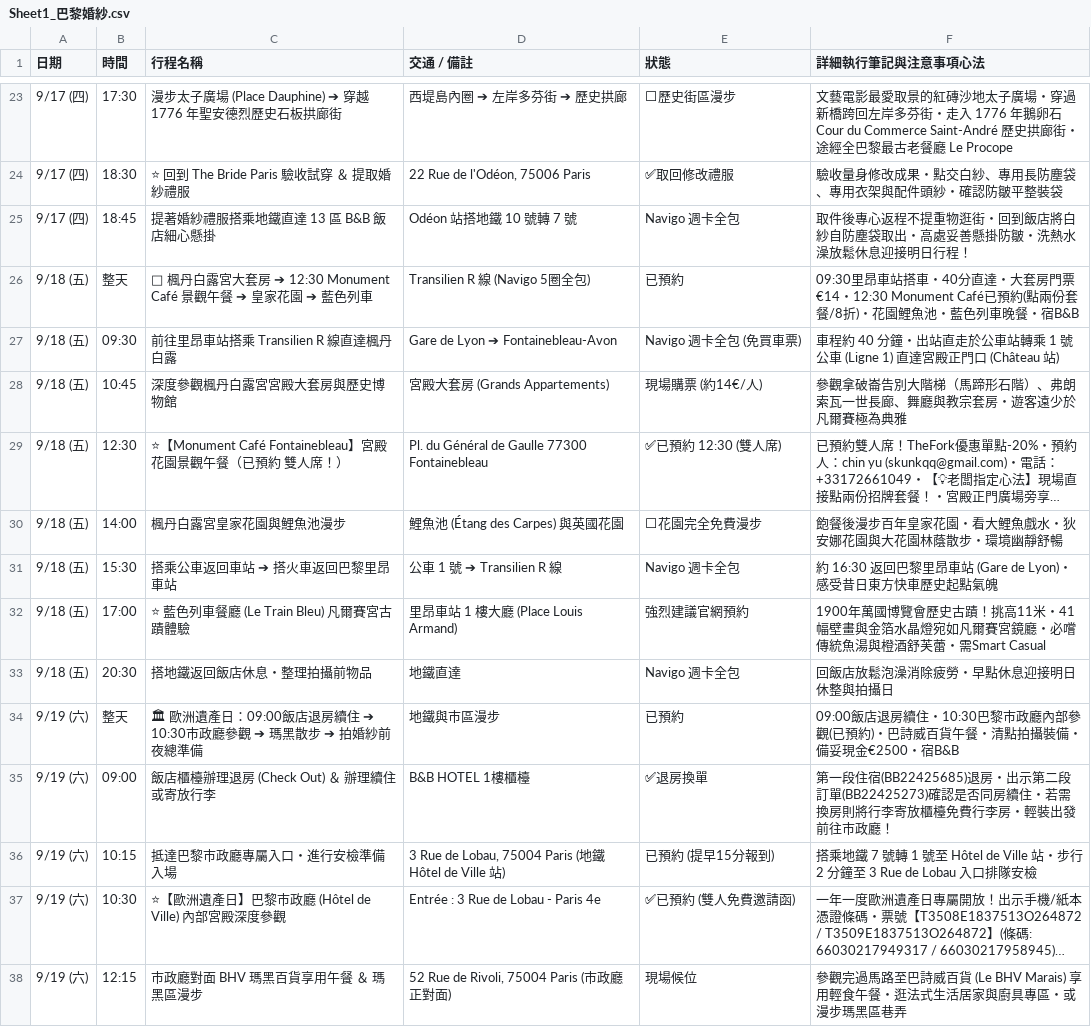
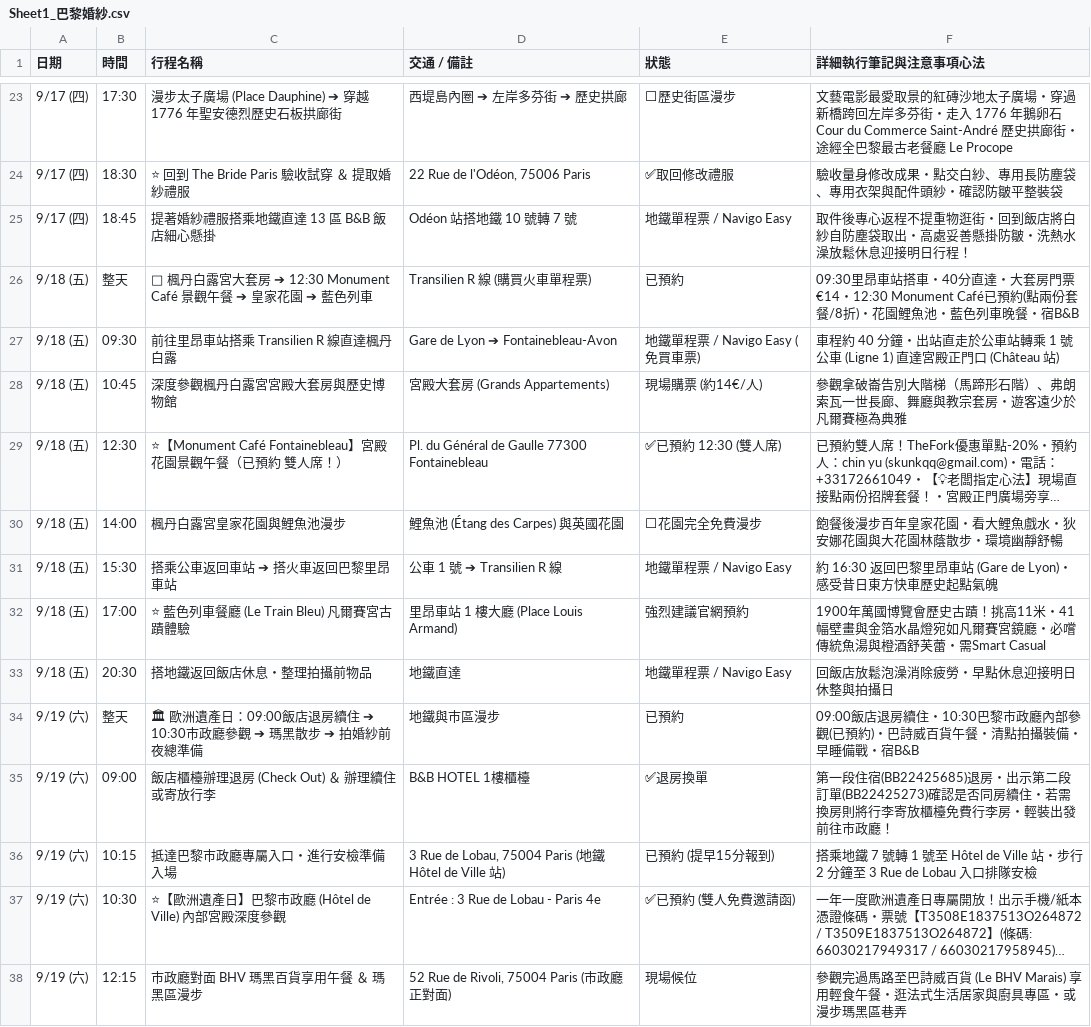
Before and after one commit to 56webb/mimo, a CSV file: Sheet1_巴黎婚紗.csv, drawn as a sheet; only a part is shown, gaps mark what is left out; long unchanged cells end in …; the diff covers the shown part only; the diff names each change by its address in the sheet, - before the commit and + after, or states it on an @@ line.

```diff
--- a/Sheet1_巴黎婚紗.csv
+++ b/Sheet1_巴黎婚紗.csv
-E25 (狀態): Navigo 週卡全包
+E25 (狀態): 地鐵單程票 / Navigo Easy
-D26 (交通 / 備註): Transilien R 線 (Navigo 5圈全包)
+D26 (交通 / 備註): Transilien R 線 (購買火車單程票)
-E27 (狀態): Navigo 週卡全包 (免買車票)
+E27 (狀態): 地鐵單程票 / Navigo Easy (免買車票)
-E31 (狀態): Navigo 週卡全包
+E31 (狀態): 地鐵單程票 / Navigo Easy
-E33 (狀態): Navigo 週卡全包
+E33 (狀態): 地鐵單程票 / Navigo Easy
-F34 (詳細執行筆記與注意事項心法): …攝裝備・備妥現金€2500・宿B&B
+F34 (詳細執行筆記與注意事項心法): …攝裝備・早睡備戰・宿B&B
```
Also changed, not shown: 2 added rows, 2 removed rows and 10 edited cells elsewhere in this file, 2026_法國行程表_更新版.csv, Sheet2_巴黎市區.csv, 3 other files.
